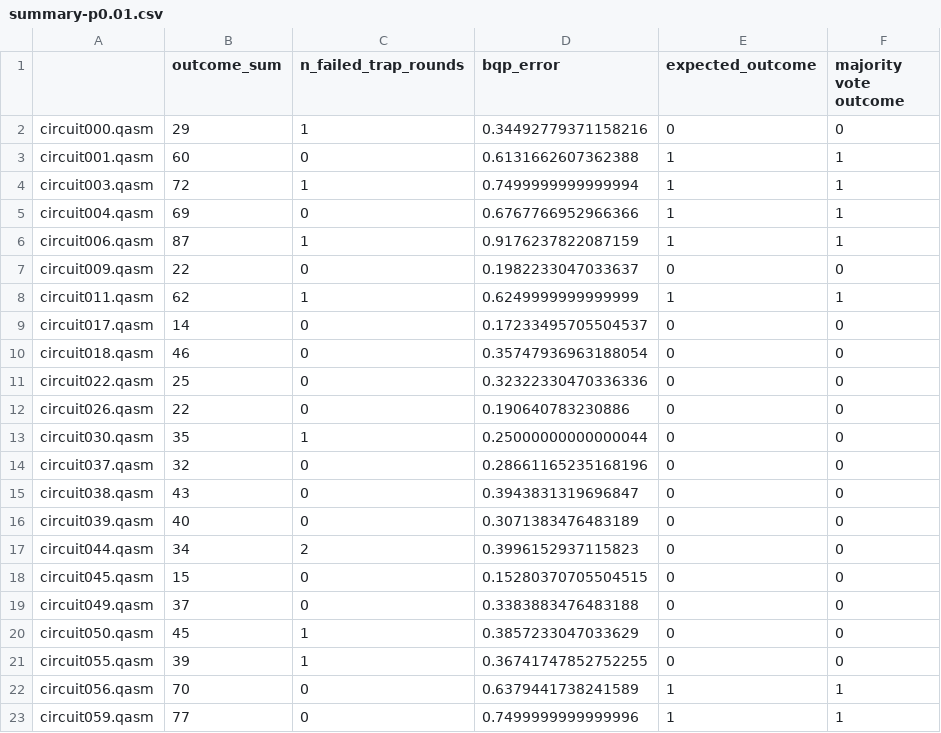
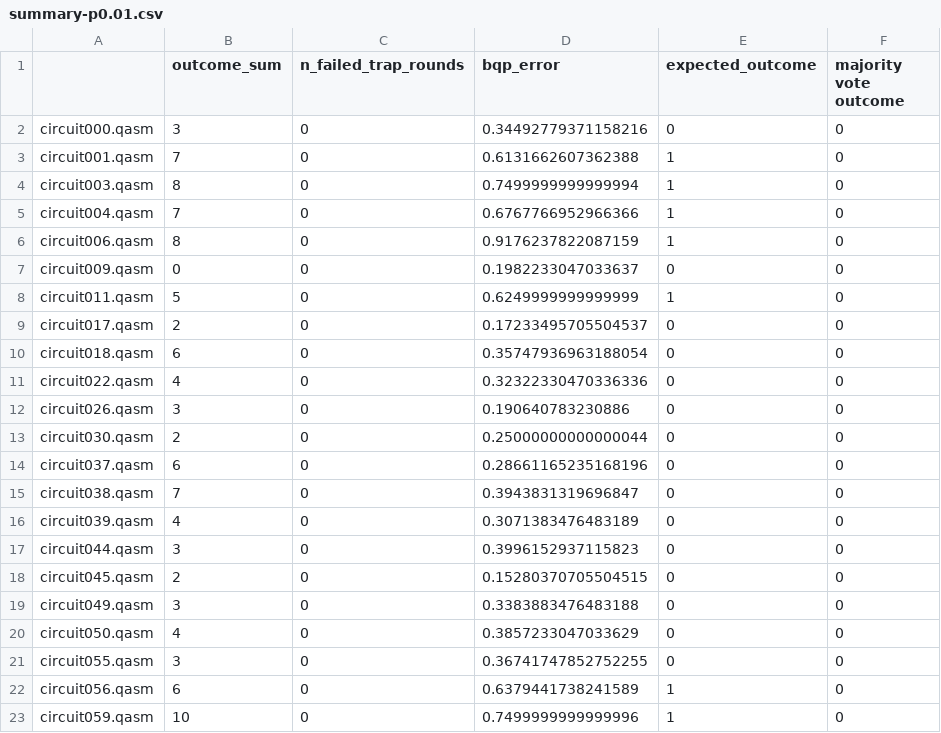
Before and after one commit to jemappellesami/gospel, a CSV file: results/holl/MALICIOUS-outcomes-n5/2025-03-22T21-55/summary-p0.01.csv, drawn as a sheet; only a part is shown; the diff covers the shown part only.

```diff
--- a/results/holl/MALICIOUS-outcomes-n5/2025-03-22T21-55/summary-p0.01.csv
+++ b/results/holl/MALICIOUS-outcomes-n5/2025-03-22T21-55/summary-p0.01.csv
@@ -1,23 +1,23 @@
 ,outcome_sum,n_failed_trap_rounds,bqp_error,expected_outcome,majority vote outcome
-circuit000.qasm,29,1,0.34492779371158216,0,0
-circuit001.qasm,60,0,0.6131662607362388,1,1
-circuit003.qasm,72,1,0.7499999999999994,1,1
-circuit004.qasm,69,0,0.6767766952966366,1,1
-circuit006.qasm,87,1,0.9176237822087159,1,1
-circuit009.qasm,22,0,0.1982233047033637,0,0
-circuit011.qasm,62,1,0.6249999999999999,1,1
-circuit017.qasm,14,0,0.17233495705504537,0,0
-circuit018.qasm,46,0,0.35747936963188054,0,0
-circuit022.qasm,25,0,0.32322330470336336,0,0
-circuit026.qasm,22,0,0.190640783230886,0,0
-circuit030.qasm,35,1,0.25000000000000044,0,0
-circuit037.qasm,32,0,0.28661165235168196,0,0
-circuit038.qasm,43,0,0.3943831319696847,0,0
-circuit039.qasm,40,0,0.3071383476483189,0,0
-circuit044.qasm,34,2,0.3996152937115823,0,0
-circuit045.qasm,15,0,0.15280370705504515,0,0
-circuit049.qasm,37,0,0.3383883476483188,0,0
-circuit050.qasm,45,1,0.3857233047033629,0,0
-circuit055.qasm,39,1,0.36741747852752255,0,0
-circuit056.qasm,70,0,0.6379441738241589,1,1
-circuit059.qasm,77,0,0.7499999999999996,1,1
+circuit000.qasm,3,0,0.34492779371158216,0,0
+circuit001.qasm,7,0,0.6131662607362388,1,0
+circuit003.qasm,8,0,0.7499999999999994,1,0
+circuit004.qasm,7,0,0.6767766952966366,1,0
+circuit006.qasm,8,0,0.9176237822087159,1,0
+circuit009.qasm,0,0,0.1982233047033637,0,0
+circuit011.qasm,5,0,0.6249999999999999,1,0
+circuit017.qasm,2,0,0.17233495705504537,0,0
+circuit018.qasm,6,0,0.35747936963188054,0,0
+circuit022.qasm,4,0,0.32322330470336336,0,0
+circuit026.qasm,3,0,0.190640783230886,0,0
+circuit030.qasm,2,0,0.25000000000000044,0,0
+circuit037.qasm,6,0,0.28661165235168196,0,0
+circuit038.qasm,7,0,0.3943831319696847,0,0
+circuit039.qasm,4,0,0.3071383476483189,0,0
+circuit044.qasm,3,0,0.3996152937115823,0,0
+circuit045.qasm,2,0,0.15280370705504515,0,0
+circuit049.qasm,3,0,0.3383883476483188,0,0
+circuit050.qasm,4,0,0.3857233047033629,0,0
+circuit055.qasm,3,0,0.36741747852752255,0,0
+circuit056.qasm,6,0,0.6379441738241589,1,0
+circuit059.qasm,10,0,0.7499999999999996,1,0
```
Also changed, not shown: 150 edited cells elsewhere in this file, results/holl/MALICIOUS-outcomes-n5/2025-03-22T21-55/final-summary-wrong_decisions.csv, results/holl/MALICIOUS-outcomes-n5/2025-03-22T21-55/final-summary.csv, 19 other files.
